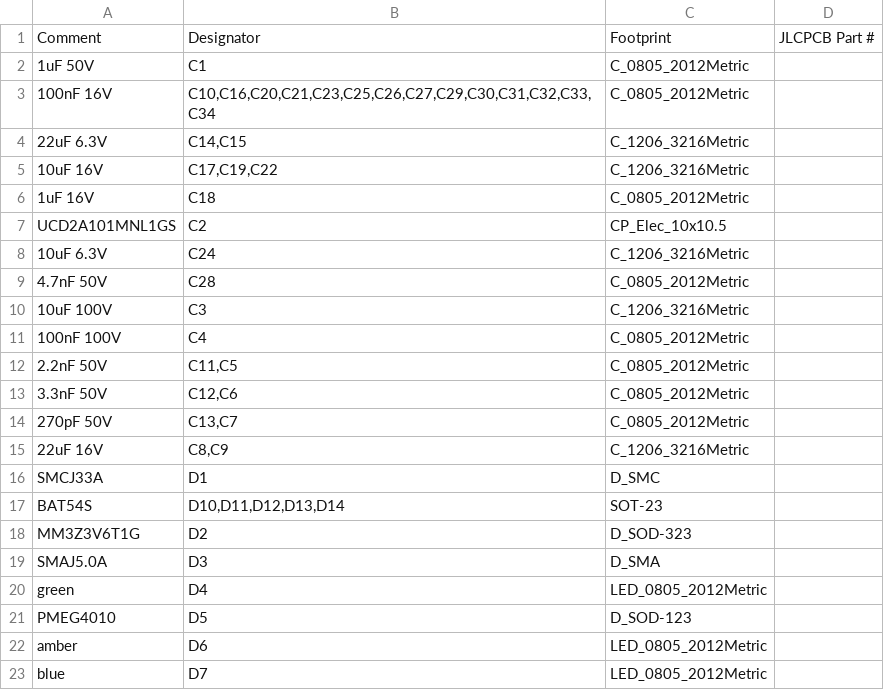
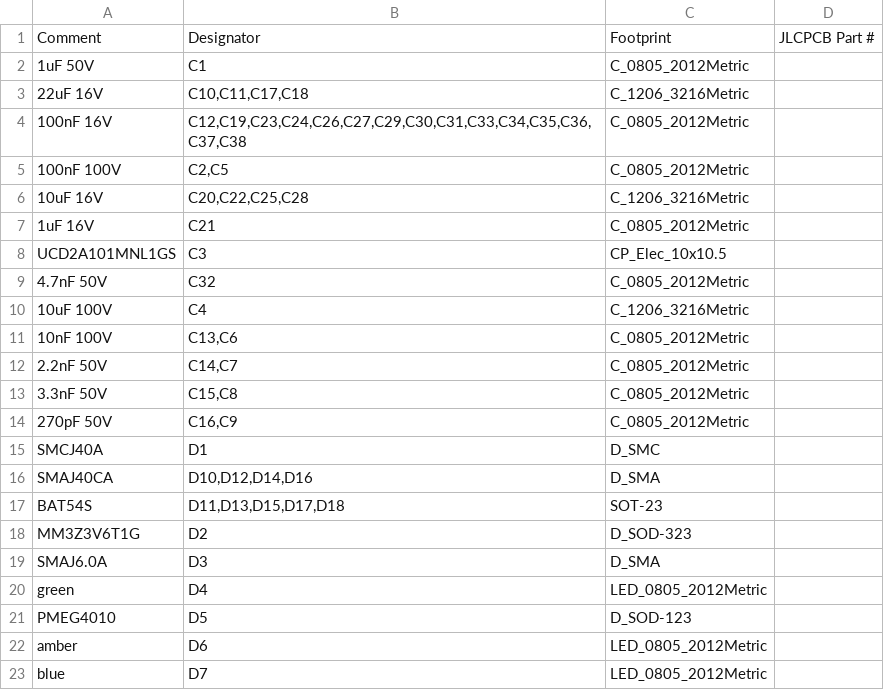
Before and after one commit to MrBlahhhh/esp32-autosport, a CSV file: fab/bom.csv, drawn as a sheet; only a part is shown; the diff covers the shown part only.

```diff
--- a/fab/bom.csv
+++ b/fab/bom.csv
@@ -2,19 +2,19 @@ Comment,Designator,Footprint,JLCPCB Part #
 1uF 50V,C1,C_0805_2012Metric,
-100nF 16V,"C10,C16,C20,C21,C23,C25,C26,C27,C29,C30,C31,C32,C33,C34",C_0805_2012Metric,
-22uF 6.3V,"C14,C15",C_1206_3216Metric,
-10uF 16V,"C17,C19,C22",C_1206_3216Metric,
-1uF 16V,C18,C_0805_2012Metric,
-UCD2A101MNL1GS,C2,CP_Elec_10x10.5,
-10uF 6.3V,C24,C_1206_3216Metric,
-4.7nF 50V,C28,C_0805_2012Metric,
-10uF 100V,C3,C_1206_3216Metric,
-100nF 100V,C4,C_0805_2012Metric,
-2.2nF 50V,"C11,C5",C_0805_2012Metric,
-3.3nF 50V,"C12,C6",C_0805_2012Metric,
-270pF 50V,"C13,C7",C_0805_2012Metric,
-22uF 16V,"C8,C9",C_1206_3216Metric,
-SMCJ33A,D1,D_SMC,
-BAT54S,"D10,D11,D12,D13,D14",SOT-23,
+22uF 16V,"C10,C11,C17,C18",C_1206_3216Metric,
+100nF 16V,"C12,C19,C23,C24,C26,C27,C29,C30,C31,C33,C34,C35,C36,C37,C38",C_0805_2012Metric,
+100nF 100V,"C2,C5",C_0805_2012Metric,
+10uF 16V,"C20,C22,C25,C28",C_1206_3216Metric,
+1uF 16V,C21,C_0805_2012Metric,
+UCD2A101MNL1GS,C3,CP_Elec_10x10.5,
+4.7nF 50V,C32,C_0805_2012Metric,
+10uF 100V,C4,C_1206_3216Metric,
+10nF 100V,"C13,C6",C_0805_2012Metric,
+2.2nF 50V,"C14,C7",C_0805_2012Metric,
+3.3nF 50V,"C15,C8",C_0805_2012Metric,
+270pF 50V,"C16,C9",C_0805_2012Metric,
+SMCJ40A,D1,D_SMC,
+SMAJ40CA,"D10,D12,D14,D16",D_SMA,
+BAT54S,"D11,D13,D15,D17,D18",SOT-23,
 MM3Z3V6T1G,D2,D_SOD-323,
-SMAJ5.0A,D3,D_SMA,
+SMAJ6.0A,D3,D_SMA,
 green,D4,LED_0805_2012Metric,
```
Also changed, not shown: 4 added rows, 1 removed row and 11 edited cells elsewhere in this file, fab/positions.csv, 25 other files.
